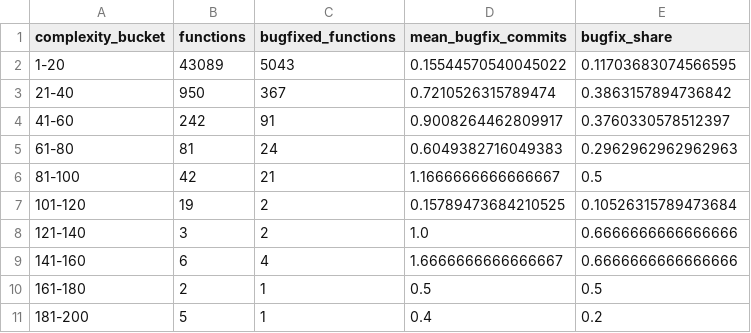
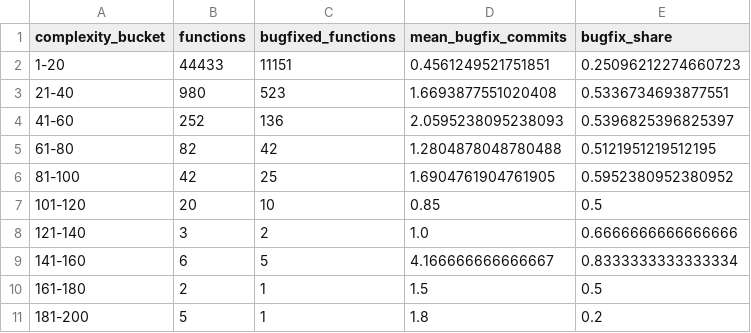
Before and after one commit to chempananickal/WAB_ASSE, a CSV file: Code/output/latest/complexity_bucket_summary.csv, drawn as a sheet.

```diff
--- a/Code/output/latest/complexity_bucket_summary.csv
+++ b/Code/output/latest/complexity_bucket_summary.csv
@@ -1,11 +1,11 @@
 complexity_bucket,functions,bugfixed_functions,mean_bugfix_commits,bugfix_share
-1-20,43089,5043,0.15544570540045022,0.11703683074566595
-21-40,950,367,0.7210526315789474,0.3863157894736842
-41-60,242,91,0.9008264462809917,0.3760330578512397
-61-80,81,24,0.6049382716049383,0.2962962962962963
-81-100,42,21,1.1666666666666667,0.5
-101-120,19,2,0.15789473684210525,0.10526315789473684
+1-20,44433,11151,0.4561249521751851,0.25096212274660723
+21-40,980,523,1.6693877551020408,0.5336734693877551
+41-60,252,136,2.0595238095238093,0.5396825396825397
+61-80,82,42,1.2804878048780488,0.5121951219512195
+81-100,42,25,1.6904761904761905,0.5952380952380952
+101-120,20,10,0.85,0.5
 121-140,3,2,1.0,0.6666666666666666
-141-160,6,4,1.6666666666666667,0.6666666666666666
-161-180,2,1,0.5,0.5
-181-200,5,1,0.4,0.2
+141-160,6,5,4.166666666666667,0.8333333333333334
+161-180,2,1,1.5,0.5
+181-200,5,1,1.8,0.2
```
Also changed, not shown: Code/output/latest/bugfix_commit_timeline_summary.csv, Code/output/latest/package_summary.csv, 26 other files.
